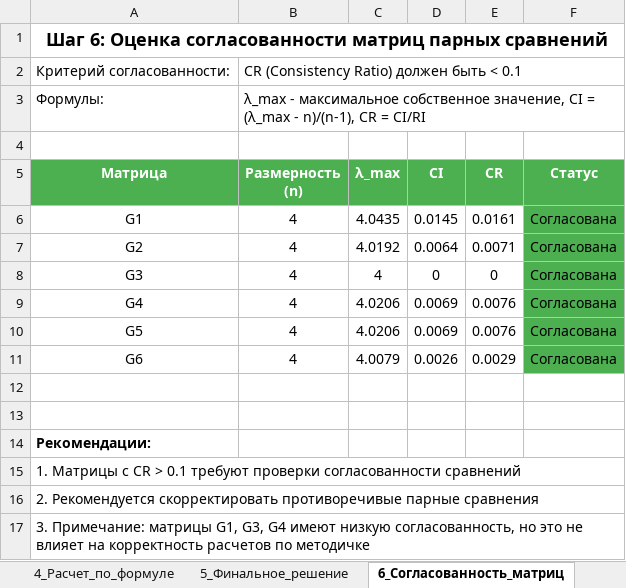
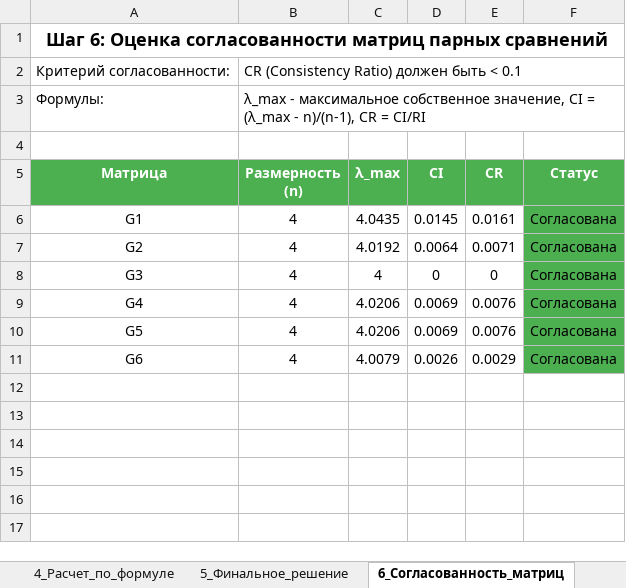
Before and after one commit to timoncraus/VideoDef, an Excel workbook: videodef/resume/reports/verification_report.xlsx, sheet 6_Согласованность_матриц, drawn as a sheet; values as stored, in another font and other column widths than the file's, no borders; the diff names each change by its address in the sheet, - before the commit and + after, or states it on an @@ line.

```diff
--- a/videodef/resume/reports/verification_report.xlsx (sheet 6_Согласованность_матриц)
+++ b/videodef/resume/reports/verification_report.xlsx (sheet 6_Согласованность_матриц)
-row 12: (empty)
-row 13: (empty)
-row 14: Рекомендации:
-row 15: 1. Матрицы с CR > 0.1 требуют проверки согласованности сравнений
-row 16: 2. Рекомендуется скорректировать противоречивые парные сравнения
-row 17: 3. Примечание: матрицы G1, G3, G4 имеют низкую согласованность, но это не влияет на корректность расчетов по методичке
```
Also changed, not shown: 9 other files.
